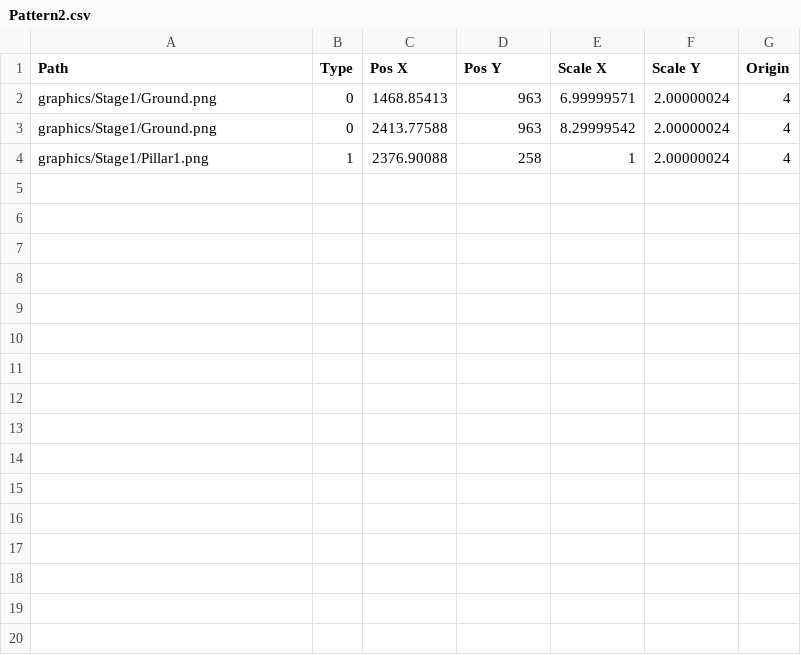
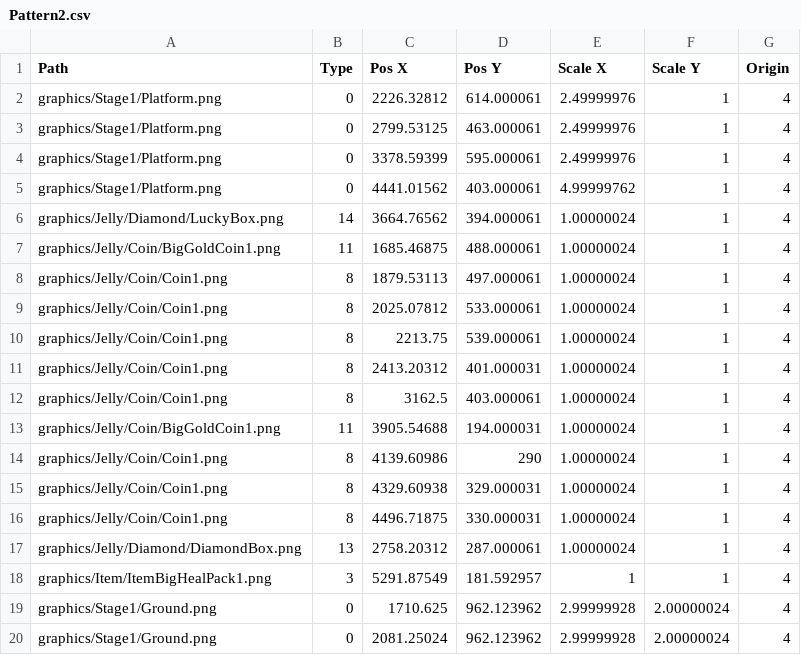
Before and after one commit to OhJaeYoung95/SFML_CookieRun, a CSV file: sfml-cookierun-bin/PatternData/Pattern2.csv, drawn as a sheet; only a part is shown; the diff covers the shown part only.

```diff
--- a/sfml-cookierun-bin/PatternData/Pattern2.csv
+++ b/sfml-cookierun-bin/PatternData/Pattern2.csv
@@ -2,3 +2,19 @@ Path,Type,"Pos X","Pos Y","Scale X","Scale Y",Origin
-graphics/Stage1/Ground.png,0,1468.85413,963,6.99999571,2.00000024,4
-graphics/Stage1/Ground.png,0,2413.77588,963,8.29999542,2.00000024,4
-graphics/Stage1/Pillar1.png,1,2376.90088,258,1,2.00000024,4
+graphics/Stage1/Platform.png,0,2226.32812,614.000061,2.49999976,1,4
+graphics/Stage1/Platform.png,0,2799.53125,463.000061,2.49999976,1,4
+graphics/Stage1/Platform.png,0,3378.59399,595.000061,2.49999976,1,4
+graphics/Stage1/Platform.png,0,4441.01562,403.000061,4.99999762,1,4
+graphics/Jelly/Diamond/LuckyBox.png,14,3664.76562,394.000061,1.00000024,1,4
+graphics/Jelly/Coin/BigGoldCoin1.png,11,1685.46875,488.000061,1.00000024,1,4
+graphics/Jelly/Coin/Coin1.png,8,1879.53113,497.000061,1.00000024,1,4
+graphics/Jelly/Coin/Coin1.png,8,2025.07812,533.000061,1.00000024,1,4
+graphics/Jelly/Coin/Coin1.png,8,2213.75,539.000061,1.00000024,1,4
+graphics/Jelly/Coin/Coin1.png,8,2413.20312,401.000031,1.00000024,1,4
+graphics/Jelly/Coin/Coin1.png,8,3162.5,403.000061,1.00000024,1,4
+graphics/Jelly/Coin/BigGoldCoin1.png,11,3905.54688,194.000031,1.00000024,1,4
+graphics/Jelly/Coin/Coin1.png,8,4139.60986,290,1.00000024,1,4
+graphics/Jelly/Coin/Coin1.png,8,4329.60938,329.000031,1.00000024,1,4
+graphics/Jelly/Coin/Coin1.png,8,4496.71875,330.000031,1.00000024,1,4
+graphics/Jelly/Diamond/DiamondBox.png,13,2758.20312,287.000061,1.00000024,1,4
+graphics/Item/ItemBigHealPack1.png,3,5291.87549,181.592957,1,1,4
+graphics/Stage1/Ground.png,0,1710.625,962.123962,2.99999928,2.00000024,4
+graphics/Stage1/Ground.png,0,2081.25024,962.123962,2.99999928,2.00000024,4
```
Also changed, not shown: 9 added rows elsewhere in this file, sfml-cookierun-bin/PatternData/Pattern1.csv, sfml-cookierun-bin/PatternData/Pattern3.csv, 8 other files.
